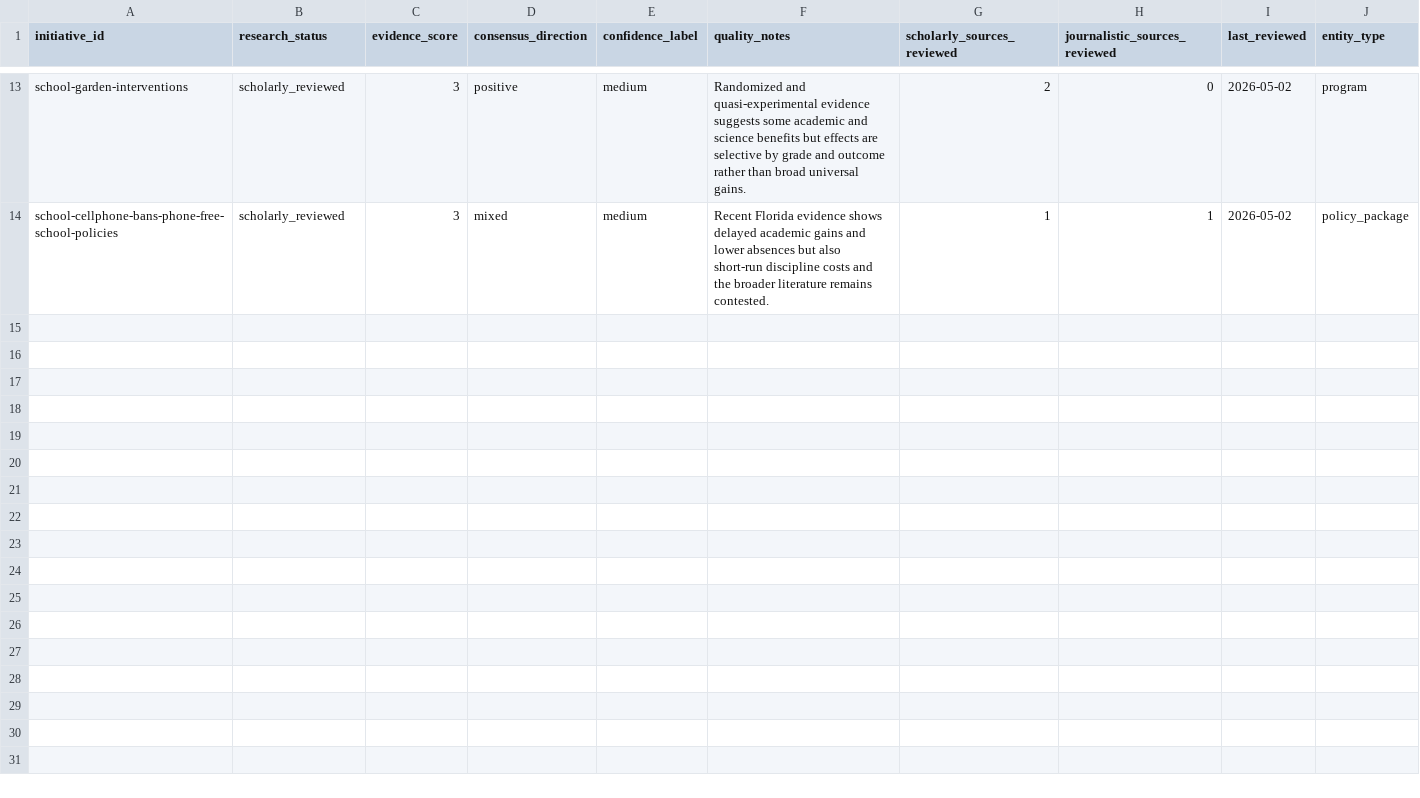
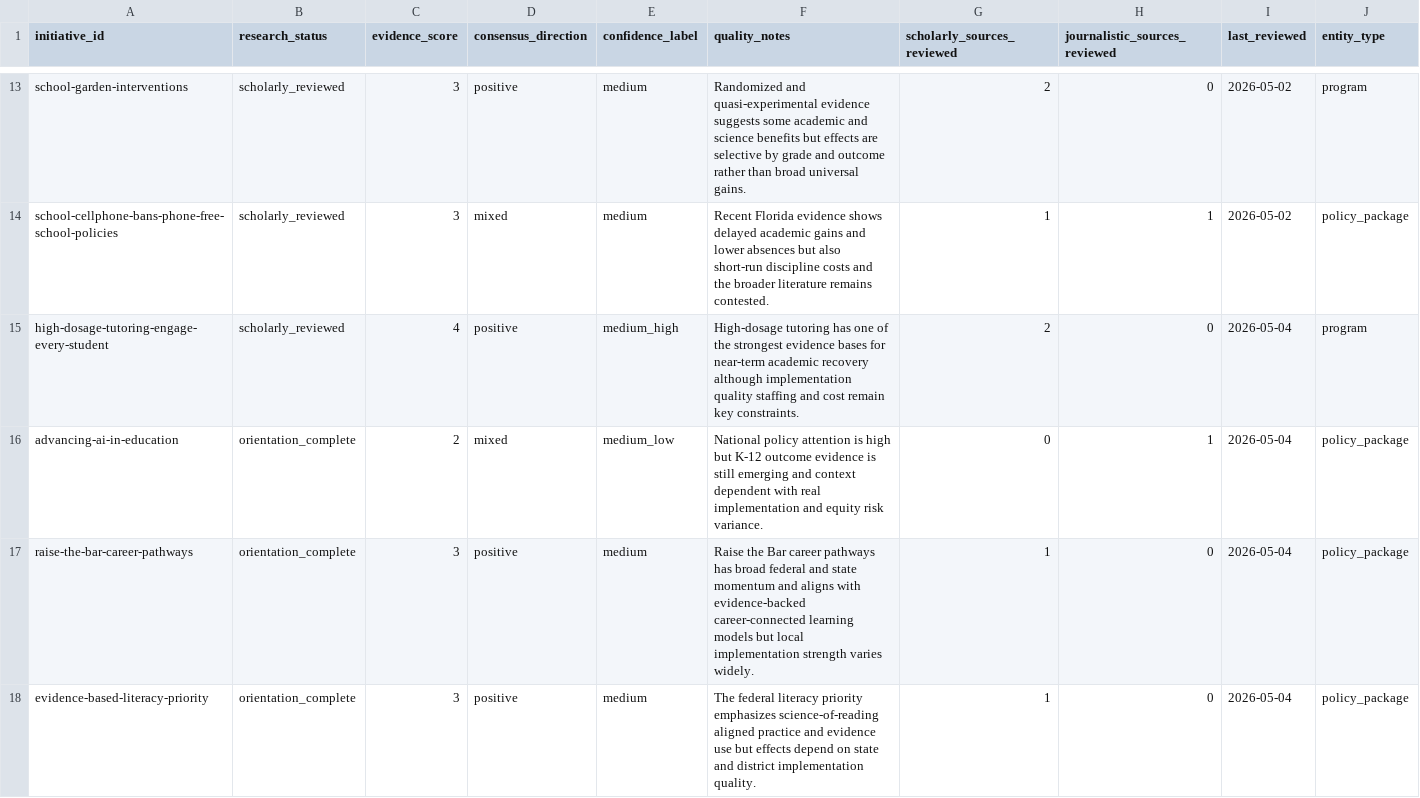
Before and after one commit to athsrueas/Open_Data, a CSV file: Education Initiatives/initiative_evidence_reviews.csv, drawn as a sheet; only a part is shown, gaps mark what is left out; rows hold the shown columns only; the diff names each change by its address in the sheet, - before the commit and + after, or states it on an @@ line.

```diff
--- a/Education Initiatives/initiative_evidence_reviews.csv
+++ b/Education Initiatives/initiative_evidence_reviews.csv
+row 15: high-dosage-tutoring-engage-every-student | scholarly_reviewed | 4 | positive | medium_high | High-dosage tutoring has one of the strongest evidence bases for near-term academic recovery although implementation quality staffing and cost remain key constraints. | 2 | 0 | 2026-05-04 | program
+row 16: advancing-ai-in-education | orientation_complete | 2 | mixed | medium_low | National policy attention is high but K-12 outcome evidence is still emerging and context dependent with real implementation and equity risk variance. | 0 | 1 | 2026-05-04 | policy_package
+row 17: raise-the-bar-career-pathways | orientation_complete | 3 | positive | medium | Raise the Bar career pathways has broad federal and state momentum and aligns with evidence-backed career-connected learning models but local implementation strength varies widely. | 1 | 0 | 2026-05-04 | policy_package
+row 18: evidence-based-literacy-priority | orientation_complete | 3 | positive | medium | The federal literacy priority emphasizes science-of-reading aligned practice and evidence use but effects depend on state and district implementation quality. | 1 | 0 | 2026-05-04 | policy_package
```
Also changed, not shown: Education Initiatives/education_initiatives.csv, Education Initiatives/initiative_claims.csv, 15 other files.
